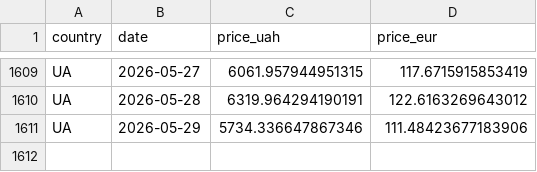
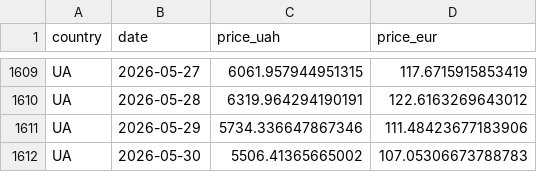
Before and after one commit to atsokol/energy-data-ua-eu, a CSV file: data/data_output/DAM weighted price UA.csv, drawn as a sheet; only a part is shown, gaps mark what is left out.

```diff
--- a/data/data_output/DAM weighted price UA.csv
+++ b/data/data_output/DAM weighted price UA.csv
@@ -1611 +1611,2 @@ UA,2026-05-28,6319.964294190191,122.6163269643012
 UA,2026-05-29,5734.336647867346,111.48423677183906
+UA,2026-05-30,5506.41365665002,107.05306673788783
```
Also changed, not shown: data/data_output/capture_factors_monthly.csv, data/data_raw/ueex_gas_UA.csv, 12 other files.
